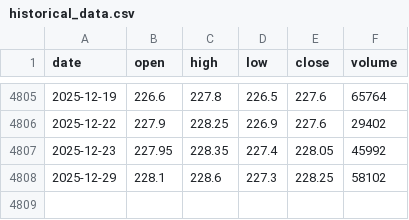
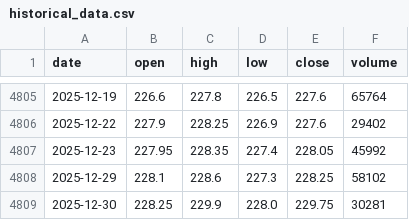
Before and after one commit to LukeGSW/AnalisiCiclica-DBXD-DAX, a CSV file: data/DBXD/historical_data.csv, drawn as a sheet; only a part is shown, gaps mark what is left out.

```diff
--- a/data/DBXD/historical_data.csv
+++ b/data/DBXD/historical_data.csv
@@ -4808 +4808,2 @@ date,open,high,low,close,volume
 2025-12-29,228.1,228.6,227.3,228.25,58102
+2025-12-30,228.25,229.9,228.0,229.75,30281
```
Also changed, not shown: data/DBXD/signals.csv, 3 other files.
